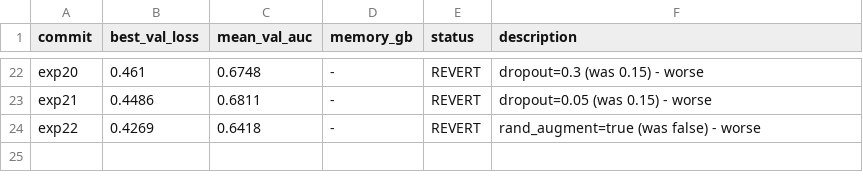
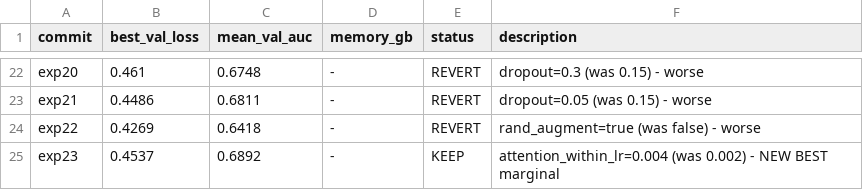
Before and after one commit to HeartWise-AI/DeepCORO_CLIP, a TSV file: autoresearch_deeprv/results.tsv, drawn as a sheet; only a part is shown, gaps mark what is left out; the diff names each change by its address in the sheet, - before the commit and + after, or states it on an @@ line.

Commit message:
exp23: attention_within_lr=0.004 -> AUC 0.6892 NEW BEST (keep)

```diff
--- a/autoresearch_deeprv/results.tsv
+++ b/autoresearch_deeprv/results.tsv
+row 25: exp23 | 0.4537 | 0.6892 | - | KEEP | attention_within_lr=0.004 (was 0.002) - NEW BEST marginal
```
